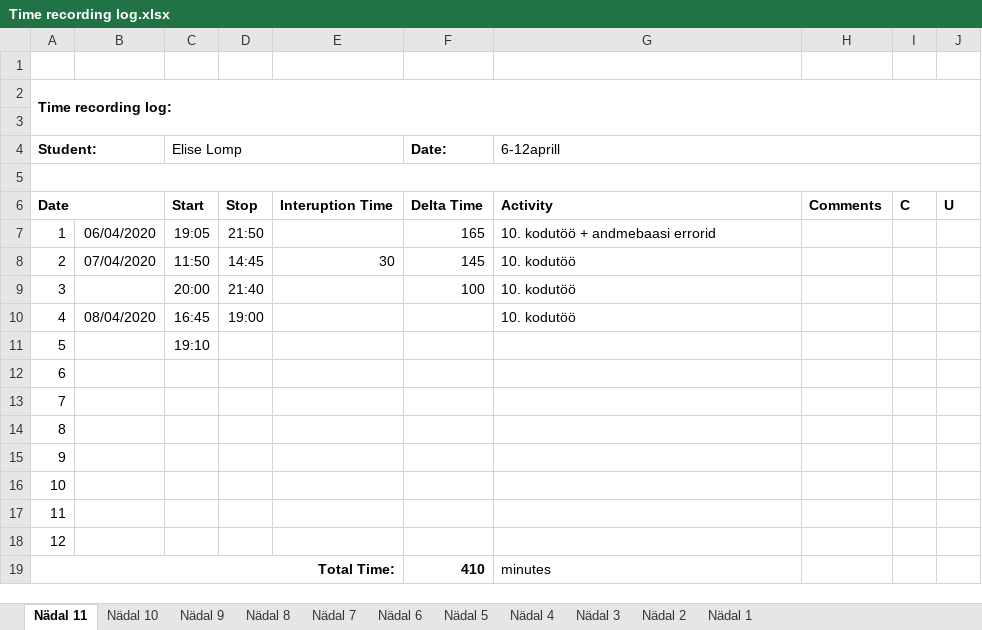
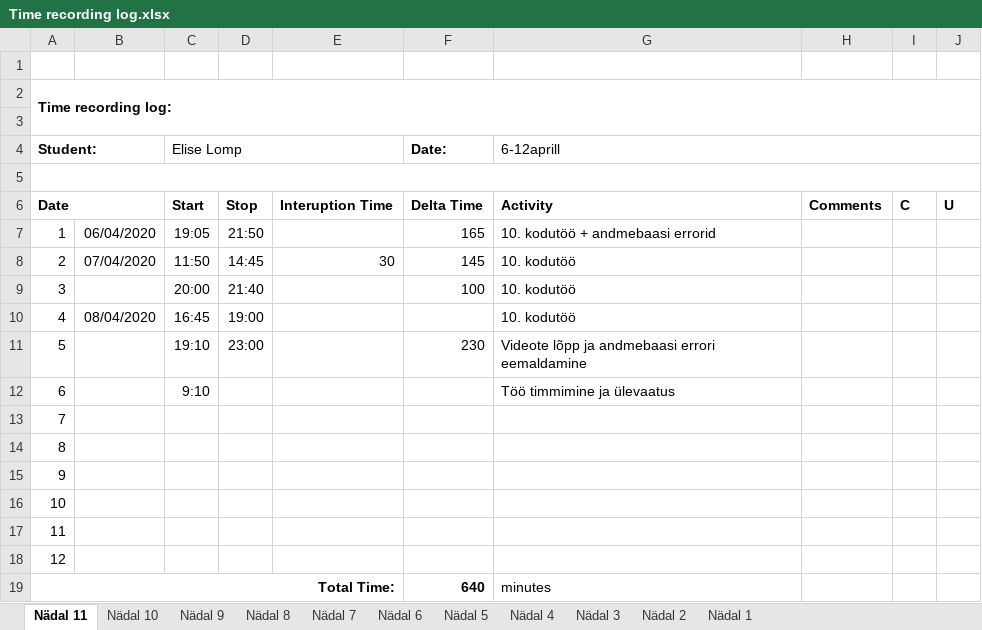
Before and after one commit to ellomp/Abc, an Excel workbook: Time recording log.xlsx, sheet Nädal 11, drawn as a sheet; values as stored, in another font and other column widths than the file's, no borders; the diff names each change by its address in the sheet, - before the commit and + after, or states it on an @@ line.

Commit message:
Andmebaas korras

```diff
--- a/Time recording log.xlsx (sheet Nädal 11)
+++ b/Time recording log.xlsx (sheet Nädal 11)
-D11: (empty)
+D11: 23:00
-F11 (Date:): (empty)
+F11 (Date:): 230
-G11 (6-12aprill): (empty)
+G11 (6-12aprill): Videote lõpp ja andmebaasi errori eemaldamine
-C12 (Elise Lomp): (empty)
+C12 (Elise Lomp): 9:10
-G12 (6-12aprill): (empty)
+G12 (6-12aprill): Töö timmimine ja ülevaatus
-F19 (Date:): 410
+F19 (Date:): 640
```
Also changed, not shown: 7 other files.
